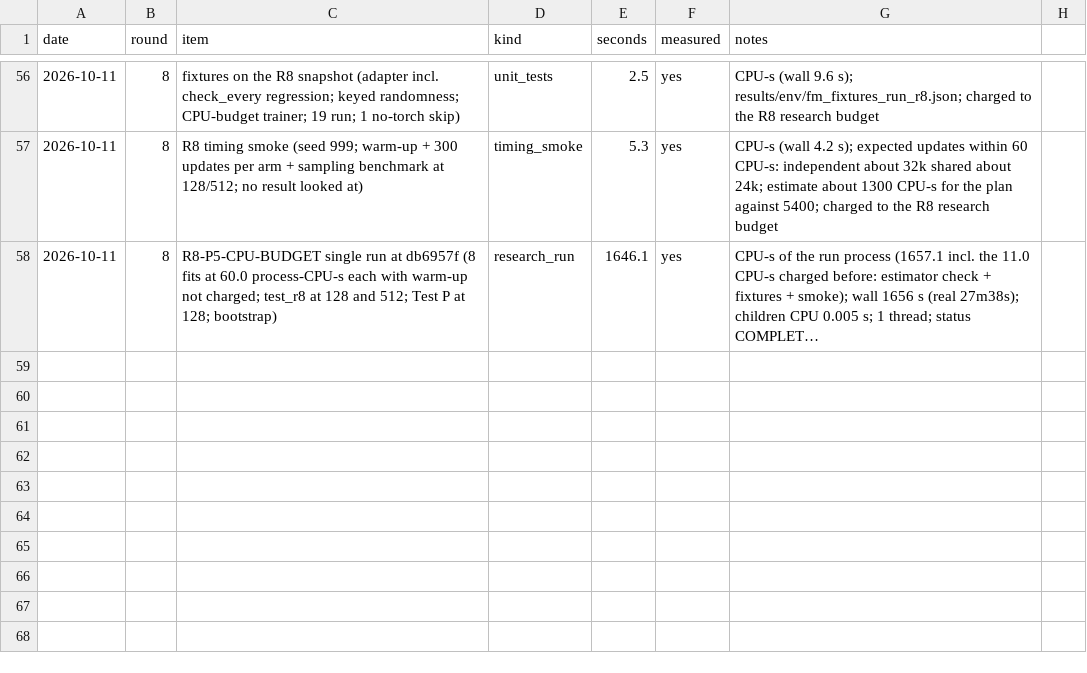
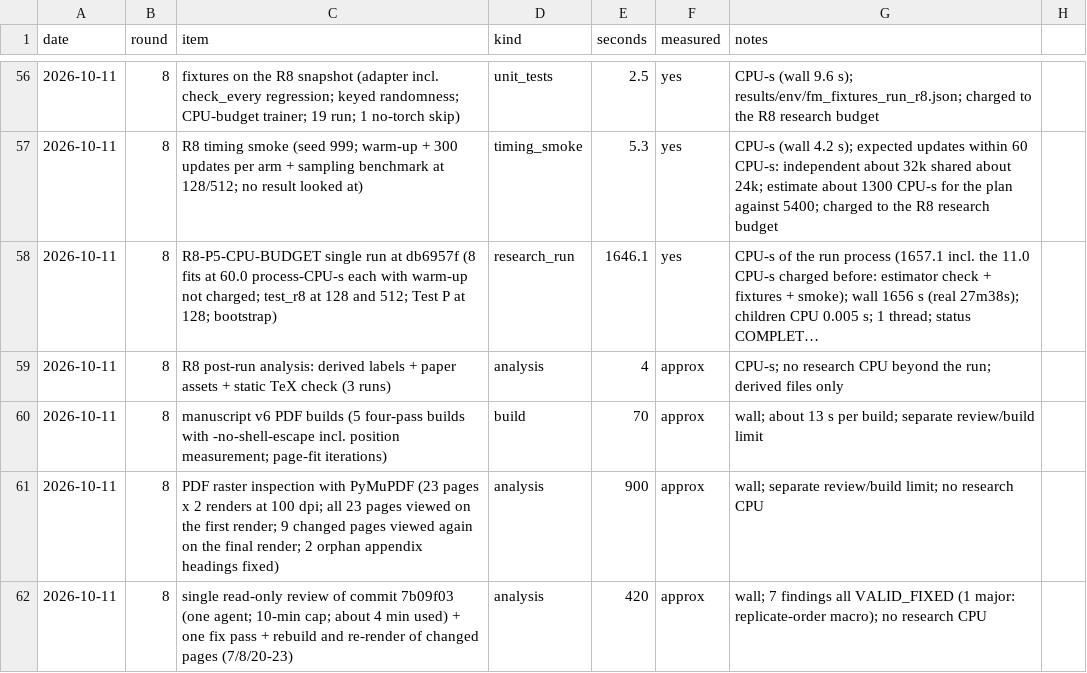
Before and after one commit to donggil113/Subset-Compatibility-in-Multimodal-Generation, a CSV file: export_bundle/results/compute_ledger.csv, drawn as a sheet; only a part is shown, gaps mark what is left out; long unchanged cells end in …; the diff names each change by its address in the sheet, - before the commit and + after, or states it on an @@ line.

```diff
--- a/export_bundle/results/compute_ledger.csv
+++ b/export_bundle/results/compute_ledger.csv
+row 59: 2026-10-11 | 8 | R8 post-run analysis: derived labels + paper assets + static TeX check (3 runs) | analysis | 4 | approx | CPU-s; no research CPU beyond the run; derived files only
+row 60: 2026-10-11 | 8 | manuscript v6 PDF builds (5 four-pass builds with -no-shell-escape incl. position measurement; page-fit iterations) | build | 70 | approx | wall; about 13 s per build; separate review/build limit
+row 61: 2026-10-11 | 8 | PDF raster inspection with PyMuPDF (23 pages x 2 renders at 100 dpi; all 23 pages viewed on the first render; 9 changed pages viewed again on the final render; 2 orphan appendix headings fixed) | analysis | 900 | approx | wall; separate review/build limit; no research CPU
+row 62: 2026-10-11 | 8 | single read-only review of commit 7b09f03 (one agent; 10-min cap; about 4 min used) + one fix pass + rebuild and re-render of changed pages (7/8/20-23) | analysis | 420 | approx | wall; 7 findings all VALID_FIXED (1 major: replicate-order macro); no research CPU
```
Also changed, not shown: results/compute_ledger.csv, 18 other files.
